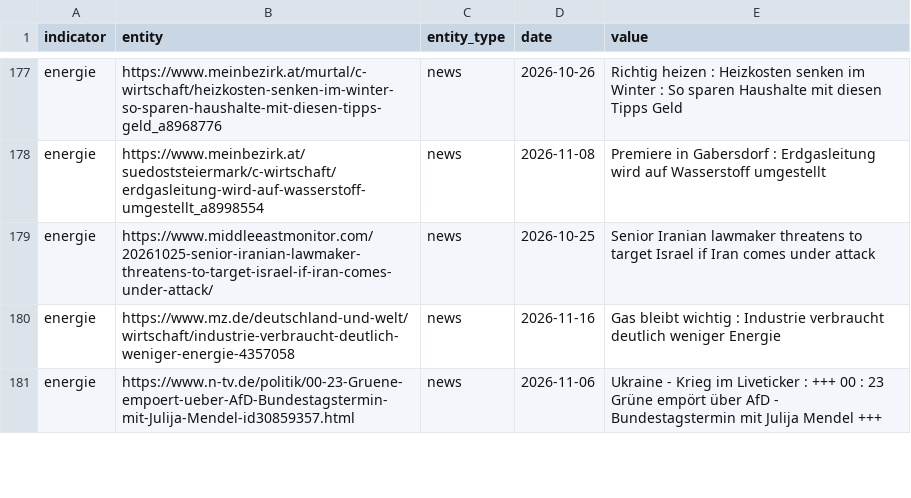
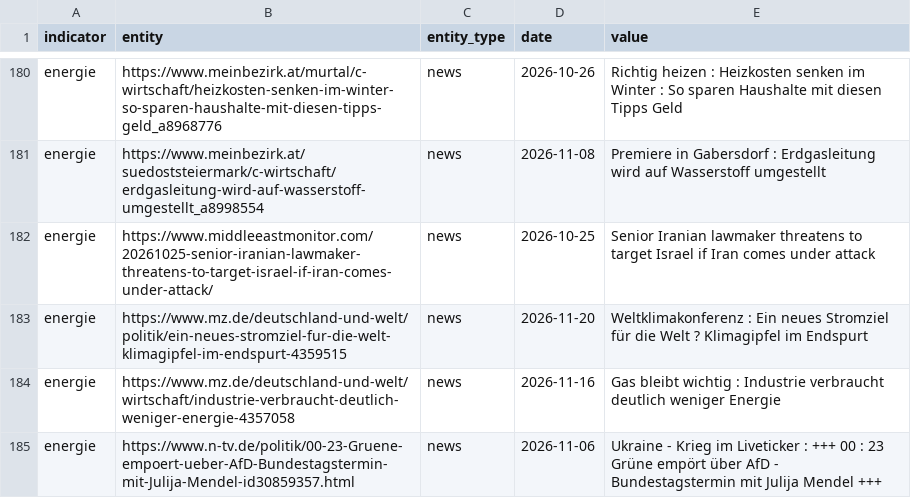
Before and after one commit to Delta6616/OneWorldInitiative, a CSV file: data/gdelt.csv, drawn as a sheet; only a part is shown, gaps mark what is left out; the diff covers the shown part only.

```diff
--- a/data/gdelt.csv
+++ b/data/gdelt.csv
@@ -179,2 +182,3 @@ energie,https://www.meinbezirk.at/suedoststeiermark/c-wirtschaft/erdgasleitung-w
 energie,https://www.middleeastmonitor.com/20261025-senior-iranian-lawmaker-threatens-to-target-israel-if-iran-comes-under-attack/,news,2026-10-25,Senior Iranian lawmaker threatens to target Israel if Iran comes under attack
+energie,https://www.mz.de/deutschland-und-welt/politik/ein-neues-stromziel-fur-die-welt-klimagipfel-im-endspurt-4359515,news,2026-11-20,Weltklimakonferenz : Ein neues Stromziel für die Welt ? Klimagipfel im Endspurt
 energie,https://www.mz.de/deutschland-und-welt/wirtschaft/industrie-verbraucht-deutlich-weniger-energie-4357058,news,2026-11-16,Gas bleibt wichtig : Industrie verbraucht deutlich weniger Energie
```
Also changed, not shown: 7 added rows elsewhere in this file, 6 other files.
